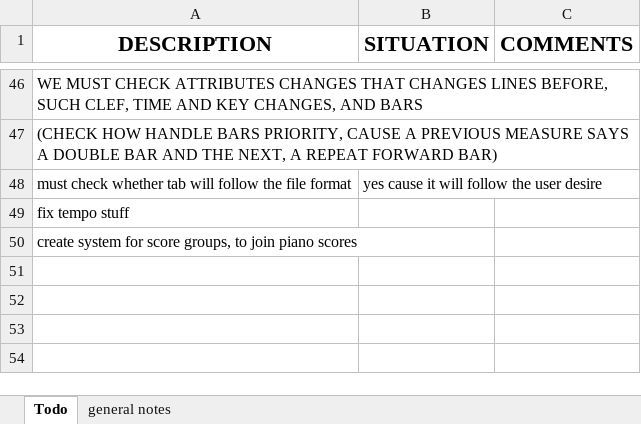
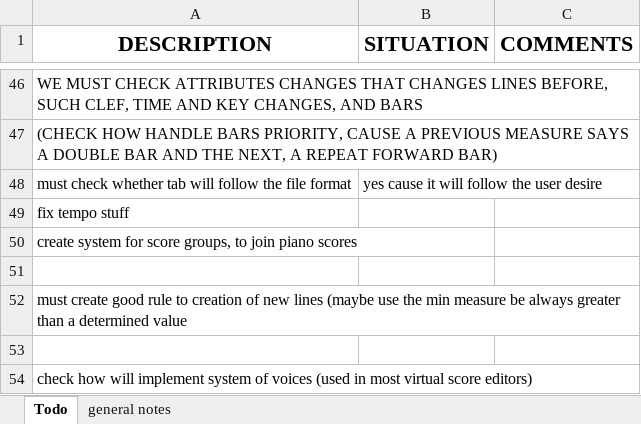
Before and after one commit to iolucas/BrowserScore, an Excel workbook: player_planning.xlsx, sheet Todo, drawn as a sheet; only a part is shown, gaps mark what is left out; values as stored, in another font and other column widths than the file's, no borders; the diff names each change by its address in the sheet, - before the commit and + after, or states it on an @@ line.

```diff
--- a/player_planning.xlsx (sheet Todo)
+++ b/player_planning.xlsx (sheet Todo)
+row 51: (empty)
+row 52: must create good rule to creation of new lines (maybe use the min measure be always greater than a determined value
+row 53: (empty)
+row 54: check how will implement system of voices (used in most virtual score editors)
```
Also changed, not shown: 8 other files.
